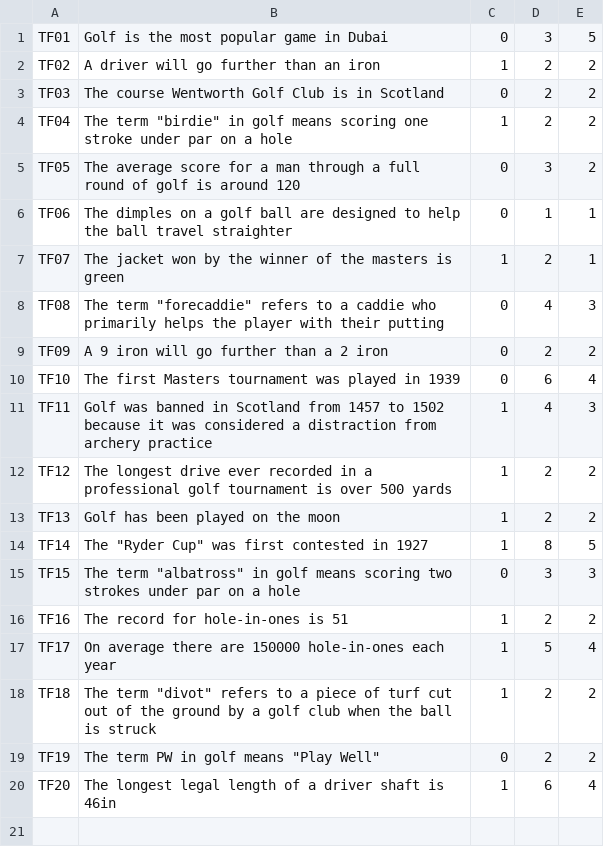
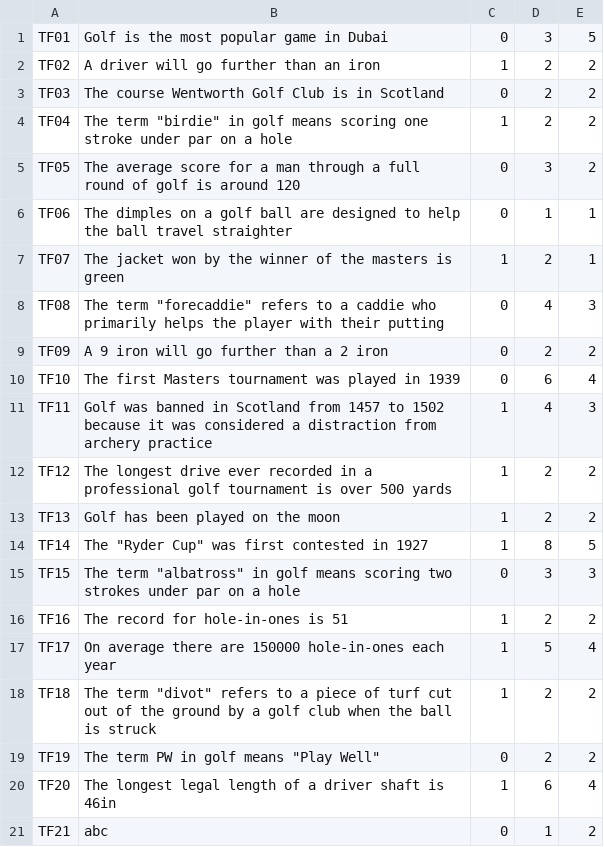
Before and after one commit to Socks4days/The-ULTIMATE-golf-quiz, a CSV file: The ULTIMATE golf quiz/bin/Debug/TrueOrFalseQuestions.csv, drawn as a sheet; the diff names each change by its address in the sheet, - before the commit and + after, or states it on an @@ line.

```diff
--- a/The ULTIMATE golf quiz/bin/Debug/TrueOrFalseQuestions.csv
+++ b/The ULTIMATE golf quiz/bin/Debug/TrueOrFalseQuestions.csv
+row 21: TF21 | abc | 0 | 1 | 2
```
Also changed, not shown: The ULTIMATE golf quiz/bin/Debug/MultiChoiceQuestions.csv, The ULTIMATE golf quiz/bin/Debug/PictureQuestions.csv, 14 other files.
